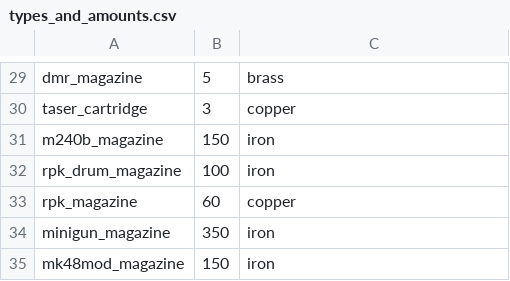
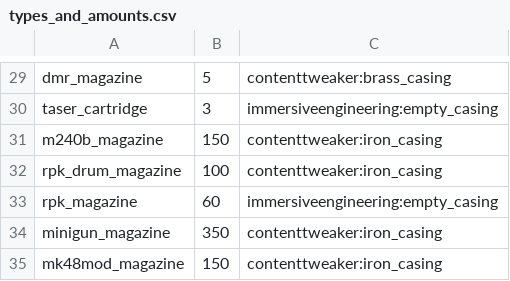
Before and after one commit to samerbam/Sam-Apocalypse, a CSV file: openloader/data/crafting/data/crafting/recipes/types_and_amounts.csv, drawn as a sheet; only a part is shown, gaps mark what is left out; the diff covers the shown part only; the diff names each change by its address in the sheet, - before the commit and + after, or states it on an @@ line.

```diff
--- a/openloader/data/crafting/data/crafting/recipes/types_and_amounts.csv
+++ b/openloader/data/crafting/data/crafting/recipes/types_and_amounts.csv
-C29: brass
+C29: contenttweaker:brass_casing
-C30: copper
+C30: immersiveengineering:empty_casing
-C31:C32: iron
+C31:C32: contenttweaker:iron_casing
-C33: copper
+C33: immersiveengineering:empty_casing
-C34:C35: iron
+C34:C35: contenttweaker:iron_casing
```
Also changed, not shown: 28 edited cells elsewhere in this file, 16 other files.
